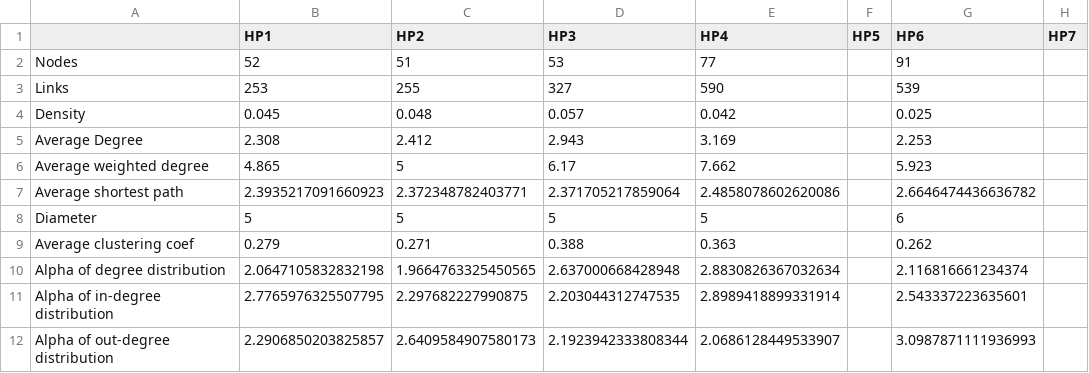
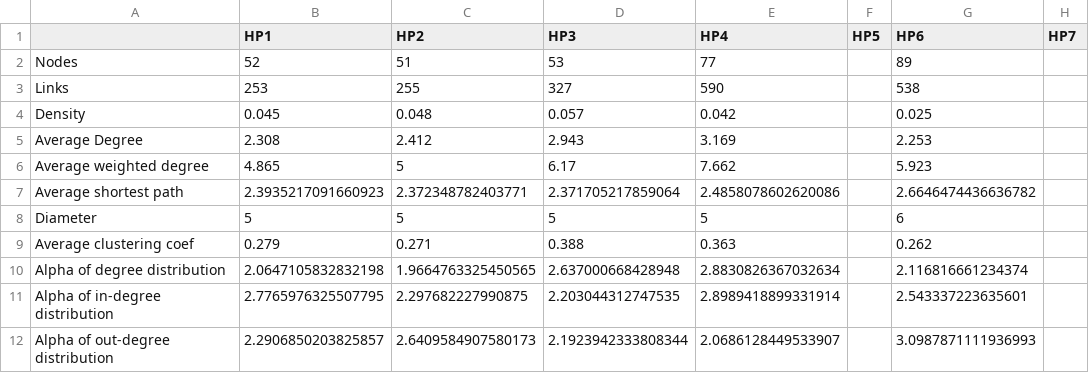
Before and after one commit to ArtyomKrivtsov/sharing-github, a CSV file: Data/HP Data.csv, drawn as a sheet.

Commit message:
Update HP Data.csv

```diff
--- a/Data/HP Data.csv
+++ b/Data/HP Data.csv
@@ -1,4 +1,4 @@
 ,HP1,HP2,HP3,HP4,HP5,HP6,HP7
-Nodes,52,51,53,77,,91,
-Links,253,255,327,590,,539,
+Nodes,52,51,53,77,,89,
+Links,253,255,327,590,,538,
 Density,"0.045","0.048","0.057","0.042",,"0.025",
```
